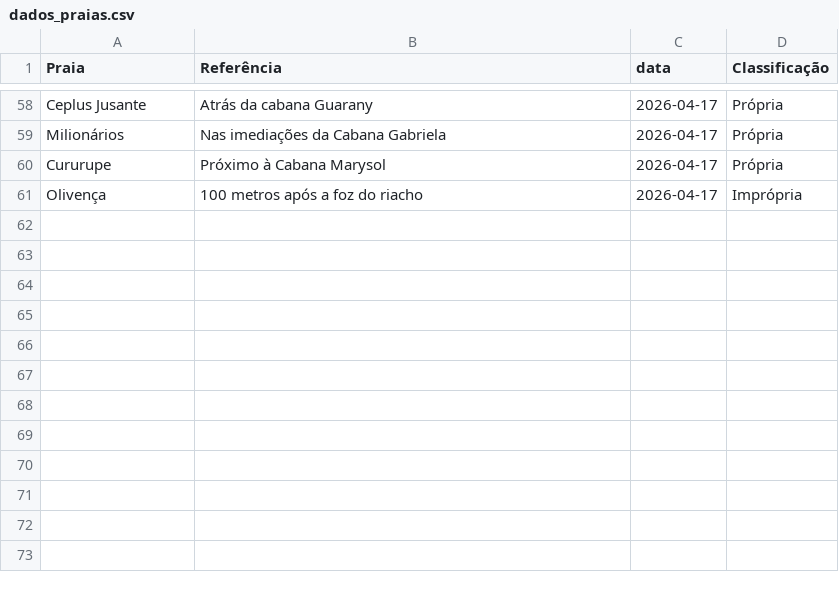
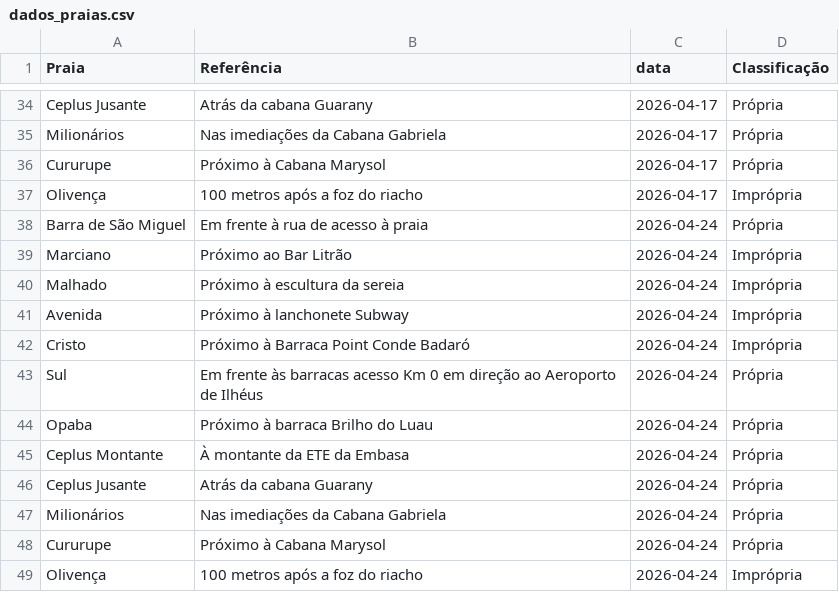
Before and after one commit to CaioRosario01/Projeto-FECIBA, a CSV file: dados/dados_praias.csv, drawn as a sheet; only a part is shown, gaps mark what is left out; the diff covers the shown part only; the diff names each change by its address in the sheet, - before the commit and + after, or states it on an @@ line.

```diff
--- a/dados/dados_praias.csv
+++ b/dados/dados_praias.csv
+row 38: Barra de São Miguel | Em frente à rua de acesso à praia | 2026-04-24 | Própria
+row 39: Marciano | Próximo ao Bar Litrão | 2026-04-24 | Imprópria
+row 40: Malhado | Próximo à escultura da sereia | 2026-04-24 | Imprópria
+row 41: Avenida | Próximo à lanchonete Subway | 2026-04-24 | Imprópria
+row 42: Cristo | Próximo à Barraca Point Conde Badaró | 2026-04-24 | Imprópria
+row 43: Sul | Em frente às barracas acesso Km 0 em direção ao Aeroporto de Ilhéus | 2026-04-24 | Própria
+row 44: Opaba | Próximo à barraca Brilho do Luau | 2026-04-24 | Própria
+row 45: Ceplus Montante | À montante da ETE da Embasa | 2026-04-24 | Própria
+row 46: Ceplus Jusante | Atrás da cabana Guarany | 2026-04-24 | Própria
+row 47: Milionários | Nas imediações da Cabana Gabriela | 2026-04-24 | Própria
+row 48: Cururupe | Próximo à Cabana Marysol | 2026-04-24 | Própria
+row 49: Olivença | 100 metros após a foz do riacho | 2026-04-24 | Imprópria
```
Also changed, not shown: 24 removed rows elsewhere in this file.
